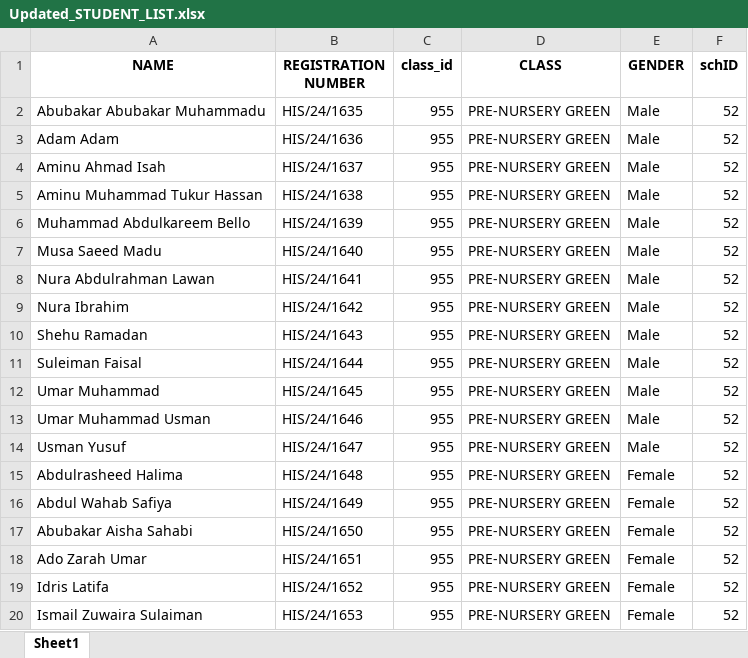
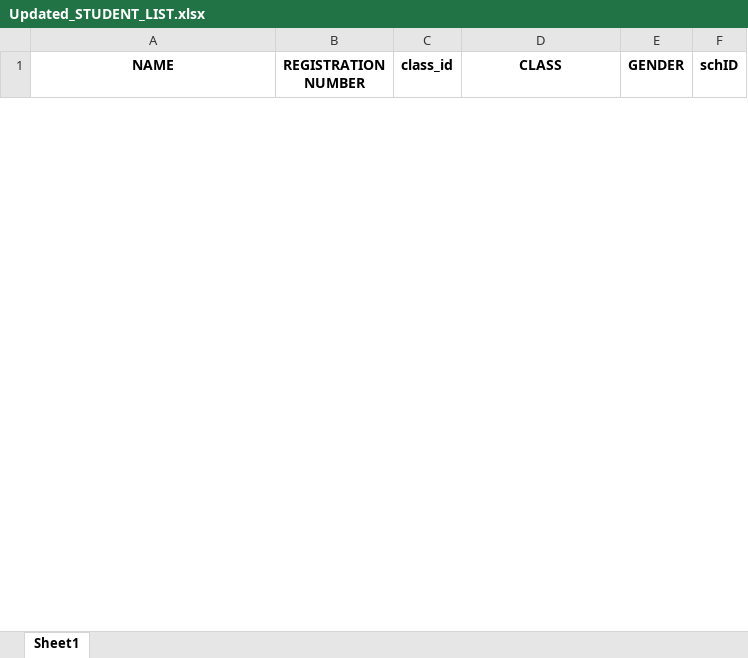
Before and after one commit to anasyakubu/data-rearrangement, an Excel workbook: Updated_STUDENT_LIST.xlsx, sheet Sheet1, drawn as a sheet; only a part is shown; values as stored, in another font and other column widths than the file's, no borders; removed rows and columns are numbered as before the commit, all else as after; the diff covers the shown part only; the diff names each change by its address in the sheet, - before the commit and + after, or states it on an @@ line.

```diff
--- a/Updated_STUDENT_LIST.xlsx (sheet Sheet1)
+++ b/Updated_STUDENT_LIST.xlsx (sheet Sheet1)
-row 2: Abubakar Abubakar Muhammadu | HIS/24/1635 | 955 | PRE-NURSERY GREEN | Male | 52
-row 3: Adam Adam | HIS/24/1636 | 955 | PRE-NURSERY GREEN | Male | 52
-row 4: Aminu Ahmad Isah | HIS/24/1637 | 955 | PRE-NURSERY GREEN | Male | 52
-row 5: Aminu Muhammad Tukur Hassan | HIS/24/1638 | 955 | PRE-NURSERY GREEN | Male | 52
-row 6: Muhammad Abdulkareem Bello | HIS/24/1639 | 955 | PRE-NURSERY GREEN | Male | 52
-row 7: Musa Saeed Madu | HIS/24/1640 | 955 | PRE-NURSERY GREEN | Male | 52
-row 8: Nura Abdulrahman Lawan | HIS/24/1641 | 955 | PRE-NURSERY GREEN | Male | 52
-row 9: Nura Ibrahim | HIS/24/1642 | 955 | PRE-NURSERY GREEN | Male | 52
-row 10: Shehu Ramadan | HIS/24/1643 | 955 | PRE-NURSERY GREEN | Male | 52
-row 11: Suleiman Faisal | HIS/24/1644 | 955 | PRE-NURSERY GREEN | Male | 52
-row 12: Umar Muhammad | HIS/24/1645 | 955 | PRE-NURSERY GREEN | Male | 52
-row 13: Umar Muhammad Usman | HIS/24/1646 | 955 | PRE-NURSERY GREEN | Male | 52
-row 14: Usman Yusuf | HIS/24/1647 | 955 | PRE-NURSERY GREEN | Male | 52
-row 15: Abdulrasheed Halima | HIS/24/1648 | 955 | PRE-NURSERY GREEN | Female | 52
-row 16: Abdul Wahab Safiya | HIS/24/1649 | 955 | PRE-NURSERY GREEN | Female | 52
-row 17: Abubakar Aisha Sahabi | HIS/24/1650 | 955 | PRE-NURSERY GREEN | Female | 52
-row 18: Ado Zarah Umar | HIS/24/1651 | 955 | PRE-NURSERY GREEN | Female | 52
-row 19: Idris Latifa | HIS/24/1652 | 955 | PRE-NURSERY GREEN | Female | 52
-row 20: Ismail Zuwaira Sulaiman | HIS/24/1653 | 955 | PRE-NURSERY GREEN | Female | 52
```
Also changed, not shown: 92 added rows and 26 removed rows elsewhere in this sheet, 3 other files.
